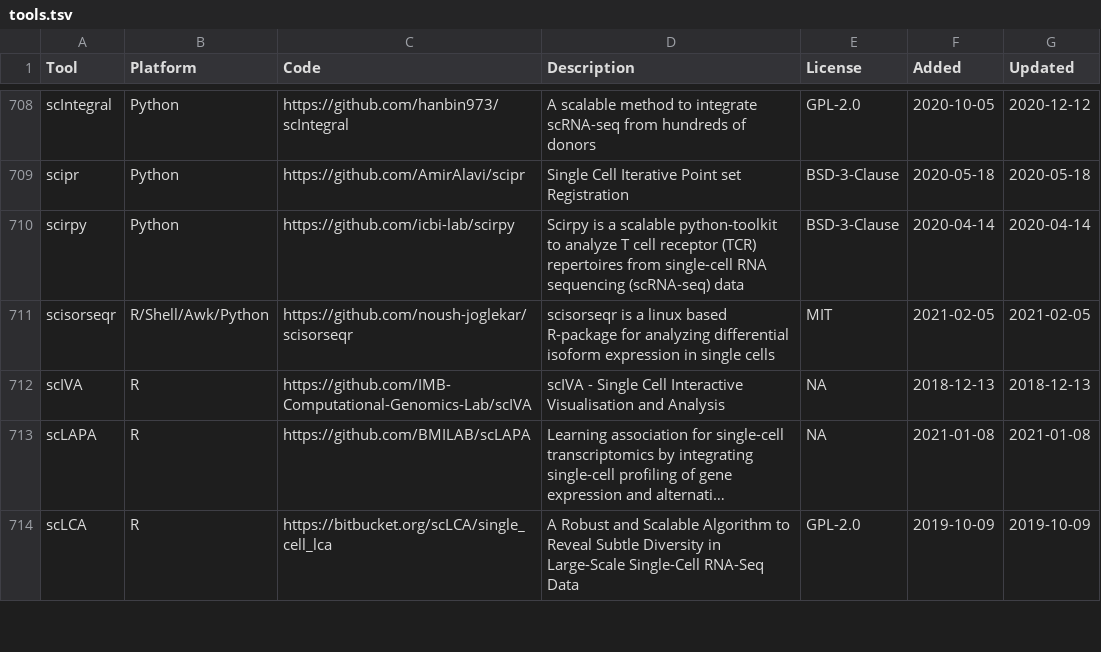
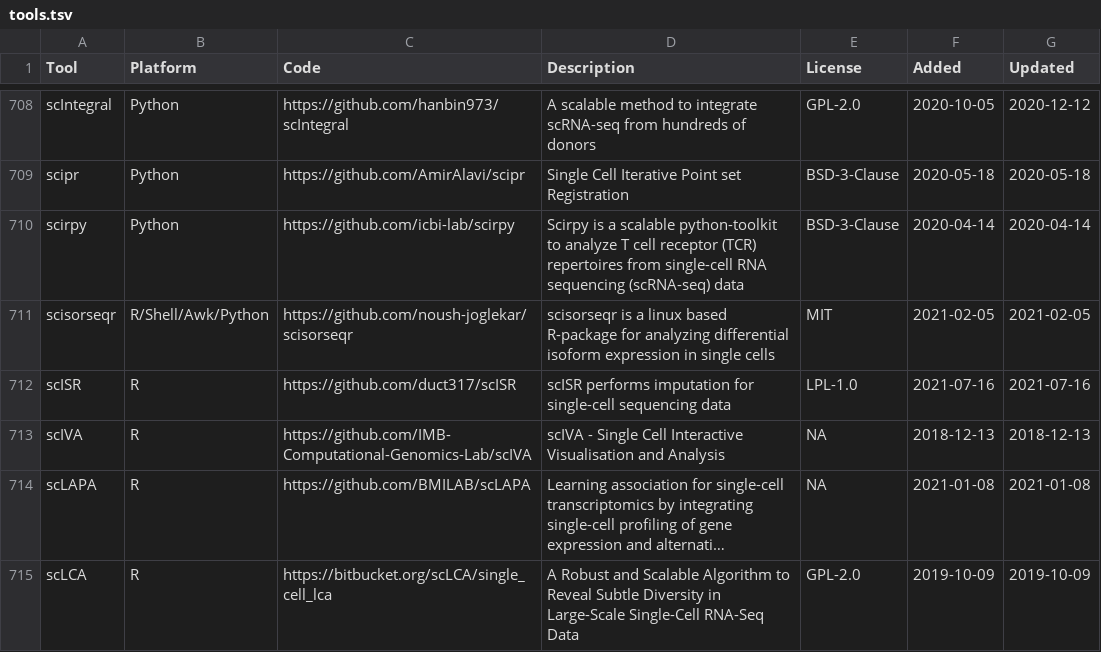
Before and after one commit to scRNA-tools/scRNA-tools, a TSV file: database/tools.tsv, drawn as a sheet; only a part is shown, gaps mark what is left out; long unchanged cells end in …; the diff names each change by its address in the sheet, - before the commit and + after, or states it on an @@ line.

Commit message:
New tool: scISR
scISR: Single-cell Imputation using Subspace Regression

https://www.scrna-tools.org/tools#scISR

```diff
--- a/database/tools.tsv
+++ b/database/tools.tsv
+row 712: scISR | R | https://github.com/duct317/scISR | scISR performs imputation for single-cell sequencing data | LPL-1.0 | 2021-07-16 | 2021-07-16
```
Also changed, not shown: database/categories-idx.tsv, database/ignored.tsv, 1 other file.
